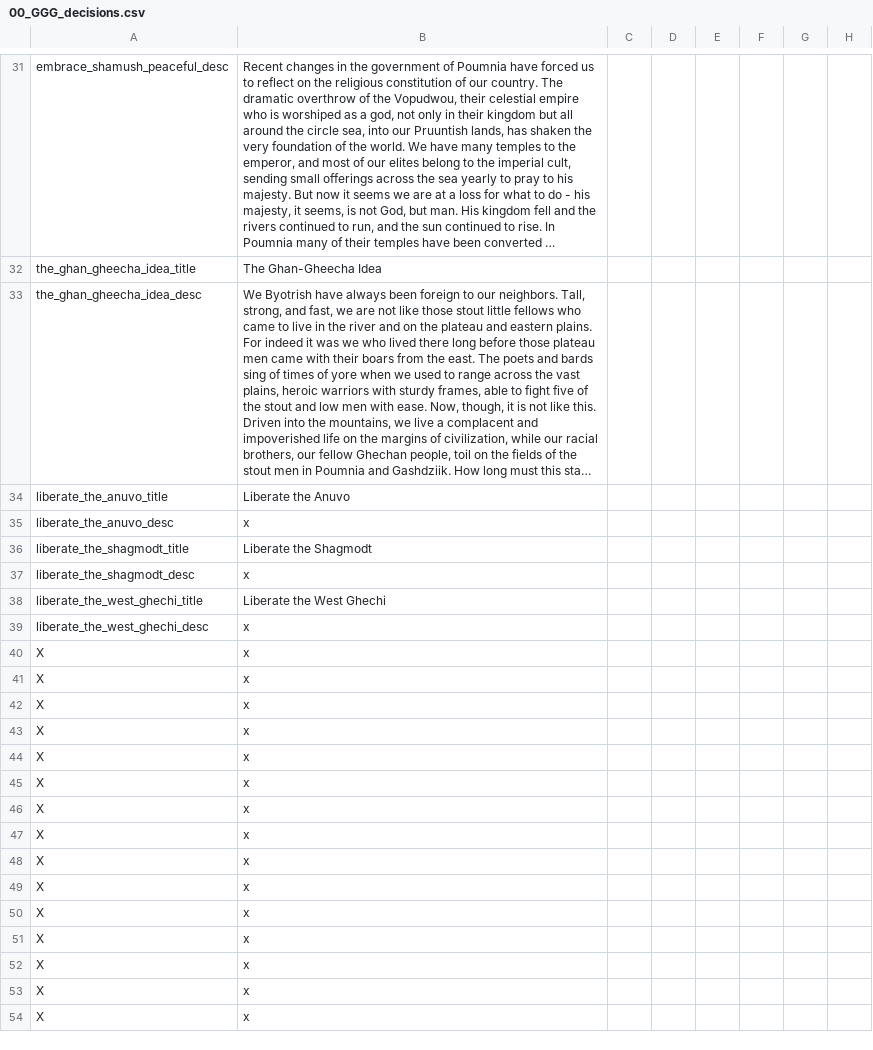
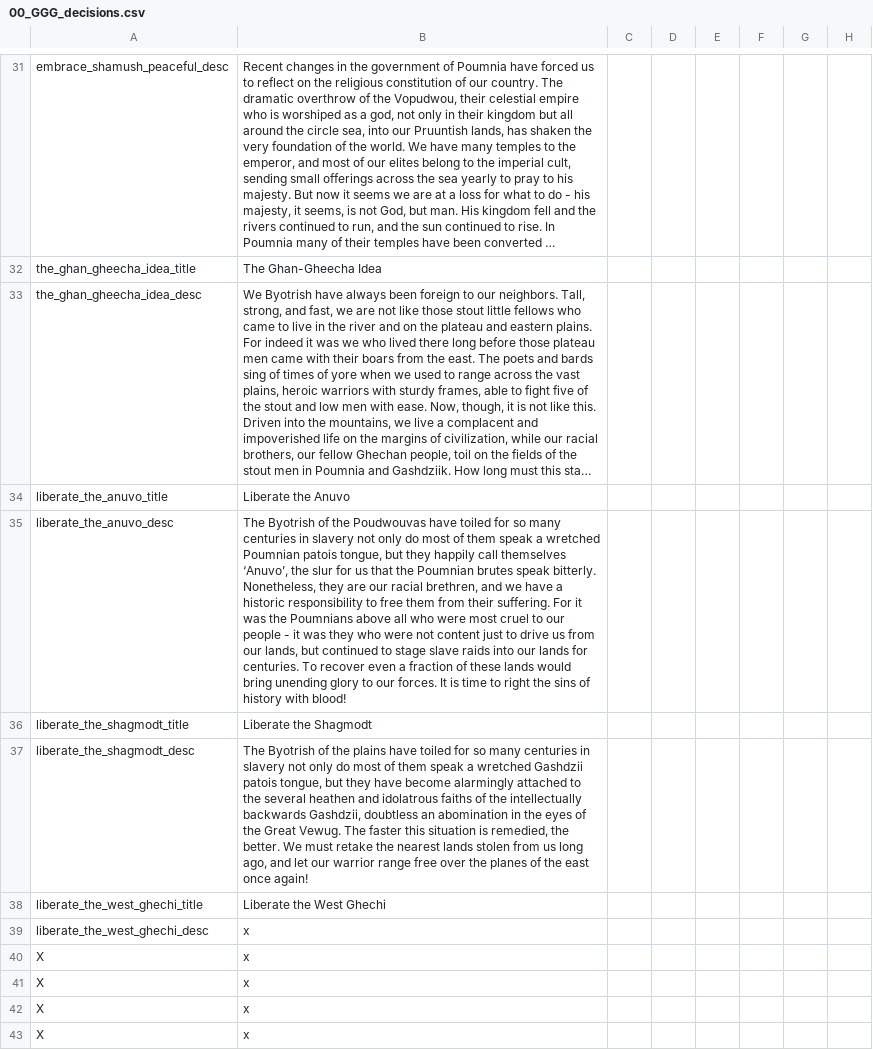
Before and after one commit to Gubelio/GGG, a CSV file: GGG/localisation/00_GGG_decisions.csv, drawn as a sheet; only a part is shown, gaps mark what is left out; the shorter side is filled out with more unchanged rows; long unchanged cells end in …; the diff names each change by its address in the sheet, - before the commit and + after, or states it on an @@ line.

```diff
--- a/GGG/localisation/00_GGG_decisions.csv
+++ b/GGG/localisation/00_GGG_decisions.csv
-B35: x
+B35: The Byotrish of the Poudwouvas have toiled for so many centuries in slavery not only do most of them speak a wretched Poumnian patois tongue, but they happily call themselves ‘Anuvo’, the slur for us that the Poumnian brutes speak bitterly. Nonetheless, they are our racial brethren, and we have a historic responsibility to free them from their suffering. For it was the Poumnians above all who were most cruel to our people - it was they who were not content just to drive us from our lands, but continued to stage slave raids into our lands for centuries. To recover even a fraction of these lands would bring unending glory to our forces. It is time to right the sins of history with blood!
-B37: x
+B37: The Byotrish of the plains have toiled for so many centuries in slavery not only do most of them speak a wretched Gashdzii patois tongue, but they have become alarmingly attached to the several heathen and idolatrous faiths of the intellectually backwards Gashdzii, doubtless an abomination in the eyes of the Great Vewug. The faster this situation is remedied, the better. We must retake the nearest lands stolen from us long ago, and let our warrior range free over the planes of the east once again!
```
Also changed, not shown: 27 other files.
